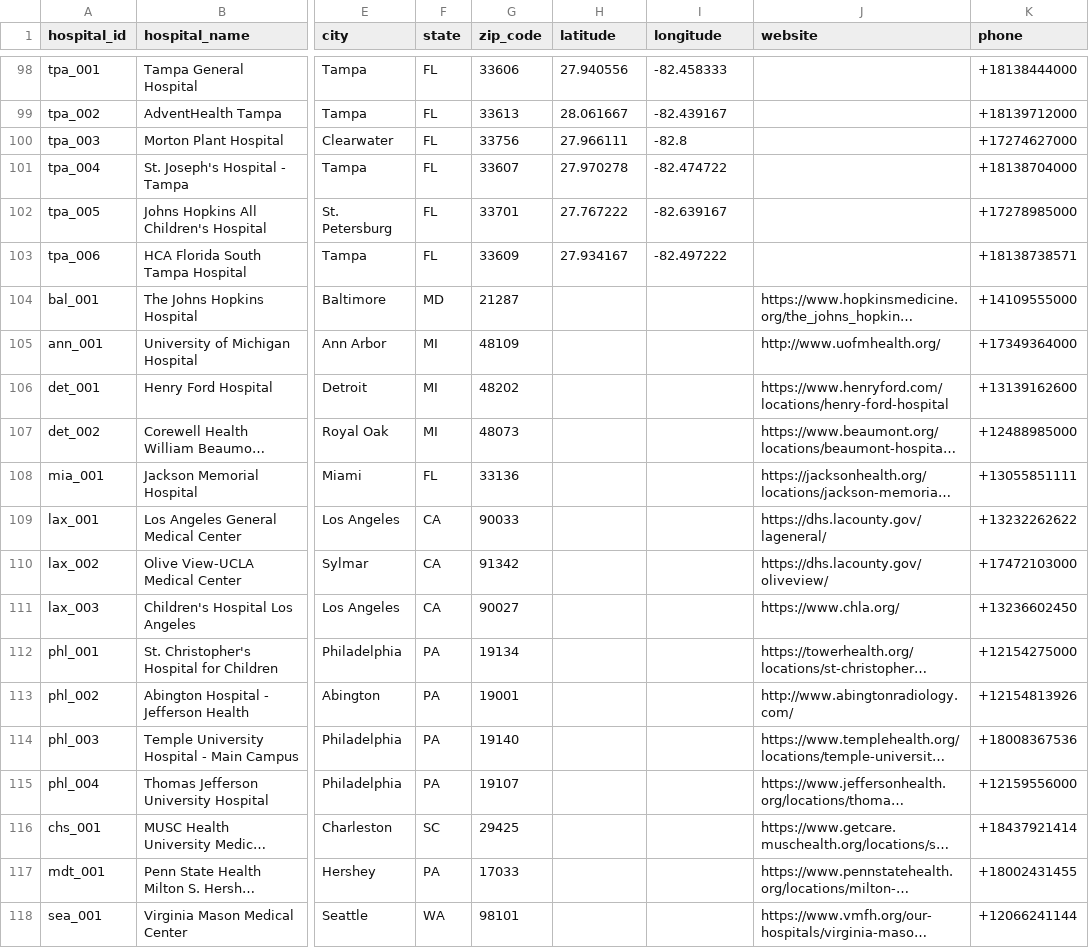
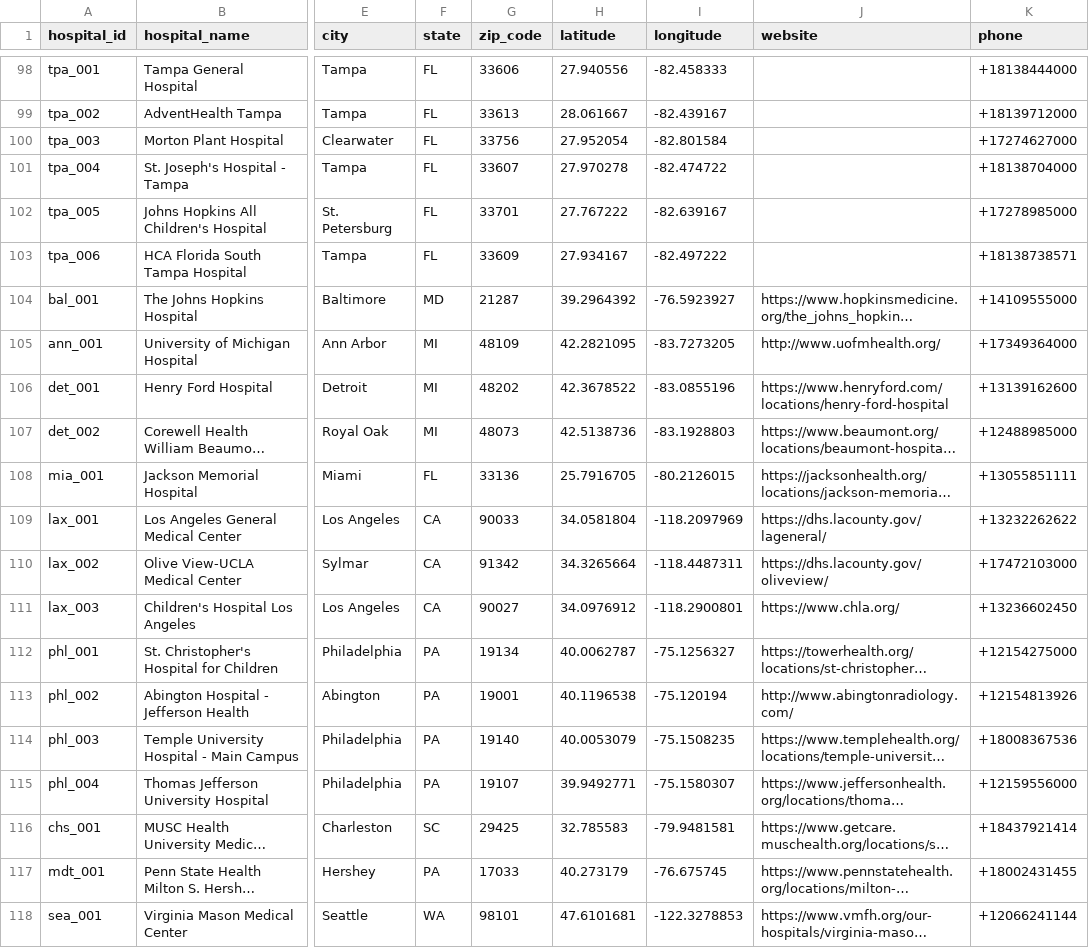
Before and after one commit to mariohealth/v0, a CSV file: backend/mario-health-data-pipeline/seeds/hospitals.csv, drawn as a sheet; only a part is shown, gaps mark what is left out; long unchanged cells end in …; the diff covers the shown part only; the diff names each change by its address in the sheet, - before the commit and + after, or states it on an @@ line.

Commit message:
Update hospitals.csv

```diff
--- a/backend/mario-health-data-pipeline/seeds/hospitals.csv
+++ b/backend/mario-health-data-pipeline/seeds/hospitals.csv
-H100 (latitude): 27.966111
+H100 (latitude): 27.952054
-I100 (longitude): -82.8
+I100 (longitude): -82.801584
-H104 (latitude): (empty)
+H104 (latitude): 39.2964392
-I104 (longitude): (empty)
+I104 (longitude): -76.5923927
-H105 (latitude): (empty)
+H105 (latitude): 42.2821095
-I105 (longitude): (empty)
+I105 (longitude): -83.7273205
-H106 (latitude): (empty)
+H106 (latitude): 42.3678522
-I106 (longitude): (empty)
+I106 (longitude): -83.0855196
-H107 (latitude): (empty)
+H107 (latitude): 42.5138736
-I107 (longitude): (empty)
+I107 (longitude): -83.1928803
-H108 (latitude): (empty)
+H108 (latitude): 25.7916705
-I108 (longitude): (empty)
+I108 (longitude): -80.2126015
-H109 (latitude): (empty)
+H109 (latitude): 34.0581804
-I109 (longitude): (empty)
+I109 (longitude): -118.2097969
-H110 (latitude): (empty)
+H110 (latitude): 34.3265664
-I110 (longitude): (empty)
+I110 (longitude): -118.4487311
-H111 (latitude): (empty)
+H111 (latitude): 34.0976912
-I111 (longitude): (empty)
+I111 (longitude): -118.2900801
-H112 (latitude): (empty)
+H112 (latitude): 40.0062787
-I112 (longitude): (empty)
+I112 (longitude): -75.1256327
-H113 (latitude): (empty)
+H113 (latitude): 40.1196538
-I113 (longitude): (empty)
+I113 (longitude): -75.120194
-H114 (latitude): (empty)
+H114 (latitude): 40.0053079
-I114 (longitude): (empty)
+I114 (longitude): -75.1508235
-H115 (latitude): (empty)
+H115 (latitude): 39.9492771
-I115 (longitude): (empty)
+I115 (longitude): -75.1580307
-H116 (latitude): (empty)
+H116 (latitude): 32.785583
-I116 (longitude): (empty)
+I116 (longitude): -79.9481581
-H117 (latitude): (empty)
+H117 (latitude): 40.273179
-I117 (longitude): (empty)
+I117 (longitude): -76.675745
-H118 (latitude): (empty)
+H118 (latitude): 47.6101681
-I118 (longitude): (empty)
+I118 (longitude): -122.3278853
```
Also changed, not shown: 36 edited cells elsewhere in this file.
